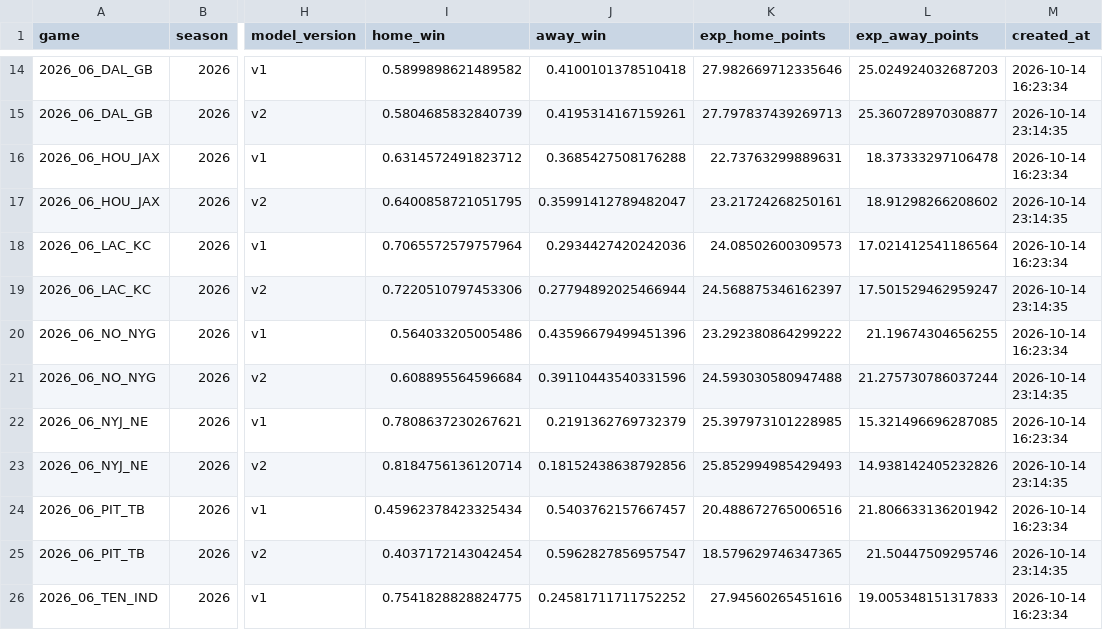
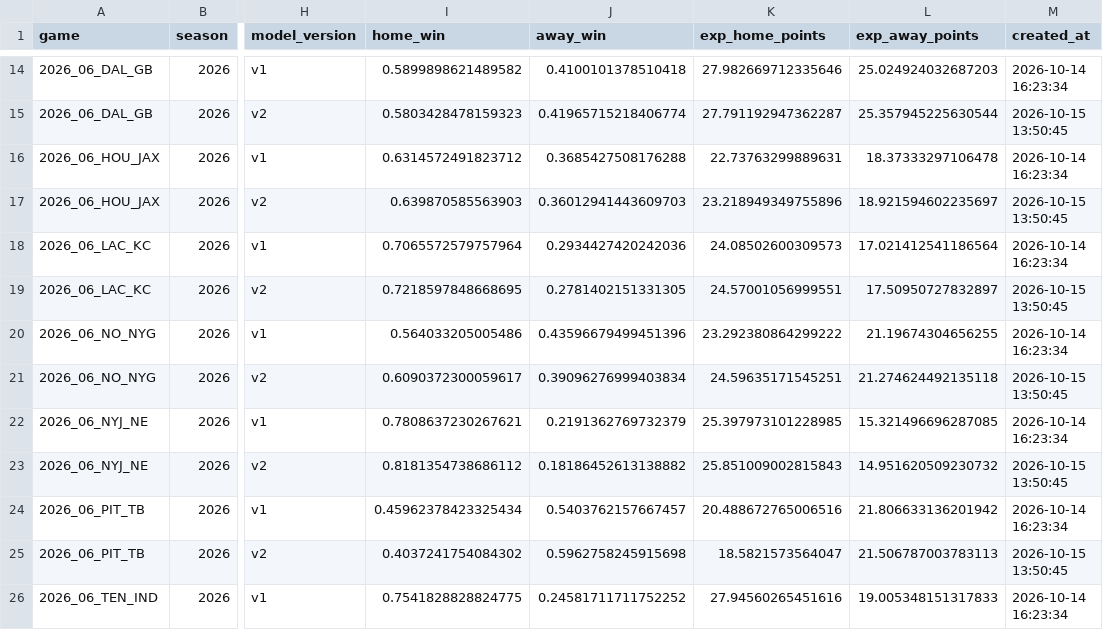
Before and after one commit to emrozin/EPL-Probabilities, a CSV file: records/nfl_live_predictions.csv, drawn as a sheet; only a part is shown, gaps mark what is left out; the diff covers the shown part only; the diff names each change by its address in the sheet, - before the commit and + after, or states it on an @@ line.

```diff
--- a/records/nfl_live_predictions.csv
+++ b/records/nfl_live_predictions.csv
-I15 (home_win): 0.5804685832840739
+I15 (home_win): 0.5803428478159323
-J15 (away_win): 0.4195314167159261
+J15 (away_win): 0.41965715218406774
-K15 (exp_home_points): 27.797837439269713
+K15 (exp_home_points): 27.791192947362287
-L15 (exp_away_points): 25.360728970308877
+L15 (exp_away_points): 25.357945225630544
-M15 (created_at): 2026-10-14 23:14:35
+M15 (created_at): 2026-10-15 13:50:45
-I17 (home_win): 0.6400858721051795
+I17 (home_win): 0.639870585563903
-J17 (away_win): 0.35991412789482047
+J17 (away_win): 0.36012941443609703
-K17 (exp_home_points): 23.21724268250161
+K17 (exp_home_points): 23.218949349755896
-L17 (exp_away_points): 18.91298266208602
+L17 (exp_away_points): 18.921594602235697
-M17 (created_at): 2026-10-14 23:14:35
+M17 (created_at): 2026-10-15 13:50:45
-I19 (home_win): 0.7220510797453306
+I19 (home_win): 0.7218597848668695
-J19 (away_win): 0.27794892025466944
+J19 (away_win): 0.2781402151331305
-K19 (exp_home_points): 24.568875346162397
+K19 (exp_home_points): 24.57001056999551
-L19 (exp_away_points): 17.501529462959247
+L19 (exp_away_points): 17.50950727832897
-M19 (created_at): 2026-10-14 23:14:35
+M19 (created_at): 2026-10-15 13:50:45
-I21 (home_win): 0.608895564596684
+I21 (home_win): 0.6090372300059617
-J21 (away_win): 0.39110443540331596
+J21 (away_win): 0.39096276999403834
-K21 (exp_home_points): 24.593030580947488
+K21 (exp_home_points): 24.59635171545251
-L21 (exp_away_points): 21.275730786037244
+L21 (exp_away_points): 21.274624492135118
-M21 (created_at): 2026-10-14 23:14:35
+M21 (created_at): 2026-10-15 13:50:45
-I23 (home_win): 0.8184756136120714
+I23 (home_win): 0.8181354738686112
-J23 (away_win): 0.18152438638792856
+J23 (away_win): 0.18186452613138882
-K23 (exp_home_points): 25.852994985429493
+K23 (exp_home_points): 25.851009002815843
-L23 (exp_away_points): 14.938142405232826
+L23 (exp_away_points): 14.951620509230732
-M23 (created_at): 2026-10-14 23:14:35
+M23 (created_at): 2026-10-15 13:50:45
-I25 (home_win): 0.4037172143042454
+I25 (home_win): 0.4037241754084302
-J25 (away_win): 0.5962827856957547
+J25 (away_win): 0.5962758245915698
-K25 (exp_home_points): 18.579629746347365
+K25 (exp_home_points): 18.5821573564047
-L25 (exp_away_points): 21.50447509295746
+L25 (exp_away_points): 21.506787003783113
-M25 (created_at): 2026-10-14 23:14:35
+M25 (created_at): 2026-10-15 13:50:45
```
Also changed, not shown: 45 edited cells elsewhere in this file, 14 other files.
